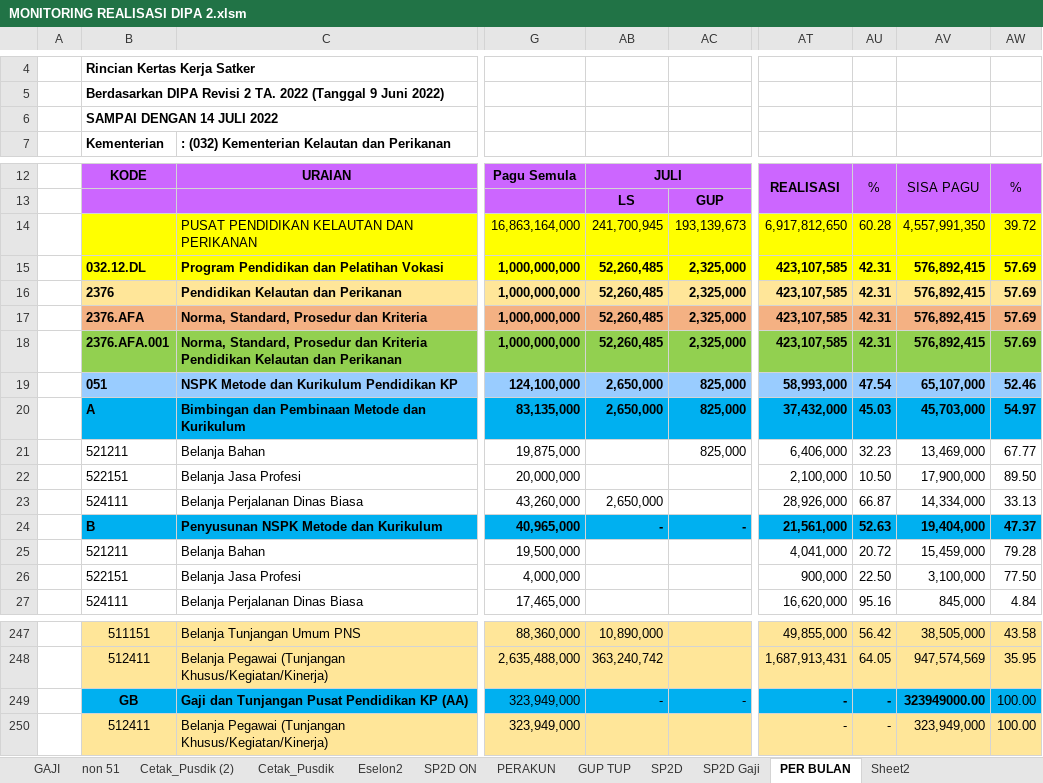
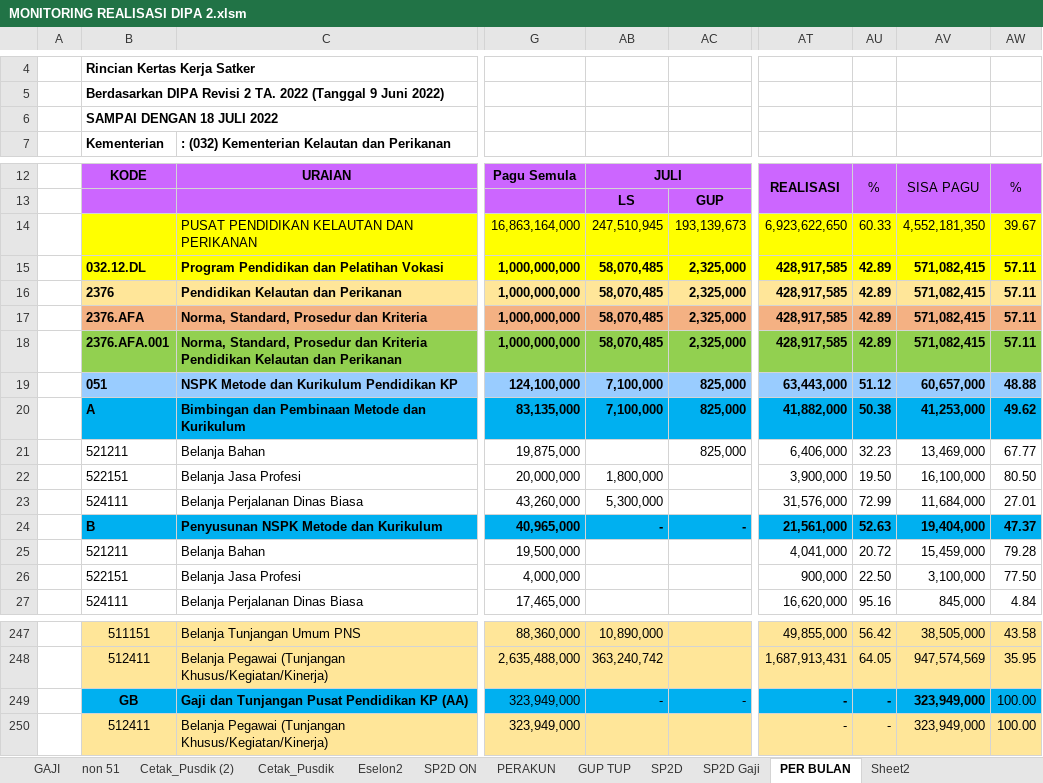
Before and after one commit to arifxl42/TA.2022, an Excel workbook: MONITORING REALISASI DIPA 2.xlsm, sheet PER BULAN, drawn as a sheet; only a part is shown, gaps mark what is left out; values as stored, in another font and other column widths than the file's, no borders; conditional formats and table styles not drawn; the diff covers the shown part only; the diff names each change by its address in the sheet, - before the commit and + after, or states it on an @@ line.

Commit message:
update 18 juli 2022

```diff
--- a/MONITORING REALISASI DIPA 2.xlsm (sheet PER BULAN)
+++ b/MONITORING REALISASI DIPA 2.xlsm (sheet PER BULAN)
-B6: SAMPAI DENGAN 14 JULI 2022
+B6: SAMPAI DENGAN 18 JULI 2022
-AB14: 241,700,945
+AB14: 247,510,945
-AT14: 6,917,812,650
+AT14: 6,923,622,650
-AU14: 60.28
+AU14: 60.33
-AV14: 4,557,991,350
+AV14: 4,552,181,350
-AW14: 39.72
+AW14: 39.67
-AB15:AB18: 52,260,485
+AB15:AB18: 58,070,485
-AT15:AT18: 423,107,585
+AT15:AT18: 428,917,585
-AU15:AU18: 42.31
+AU15:AU18: 42.89
-AV15:AV18: 576,892,415
+AV15:AV18: 571,082,415
-AW15:AW18: 57.69
+AW15:AW18: 57.11
-AB19:AB20: 2,650,000
+AB19:AB20: 7,100,000
-AT19: 58,993,000
+AT19: 63,443,000
-AU19: 47.54
+AU19: 51.12
-AV19: 65,107,000
+AV19: 60,657,000
-AW19: 52.46
+AW19: 48.88
-AT20: 37,432,000
+AT20: 41,882,000
-AU20: 45.03
+AU20: 50.38
-AV20: 45,703,000
+AV20: 41,253,000
-AW20: 54.97
+AW20: 49.62
-AB22: (empty)
+AB22: 1,800,000
-AT22: 2,100,000
+AT22: 3,900,000
-AU22: 10.50
+AU22: 19.50
-AV22: 17,900,000
+AV22: 16,100,000
-AW22: 89.50
+AW22: 80.50
-AB23: 2,650,000
+AB23: 5,300,000
-AT23: 28,926,000
+AT23: 31,576,000
-AU23: 66.87
+AU23: 72.99
-AV23: 14,334,000
+AV23: 11,684,000
-AW23: 33.13
+AW23: 27.01
-AV249: 323949000.00
+AV249: 323,949,000
```
Also changed, not shown: 15 edited cells elsewhere in this sheet, sheet PERAKUN, sheet PERSUBBID + GAJI Non Blokir, sheet PERSUBBID - Gaji Non Blokir, sheet PERSUBBID - Gaji, sheet PERSUBBID + GAJI, sheet SP2D, 3 more sheets, charts or pictures.
